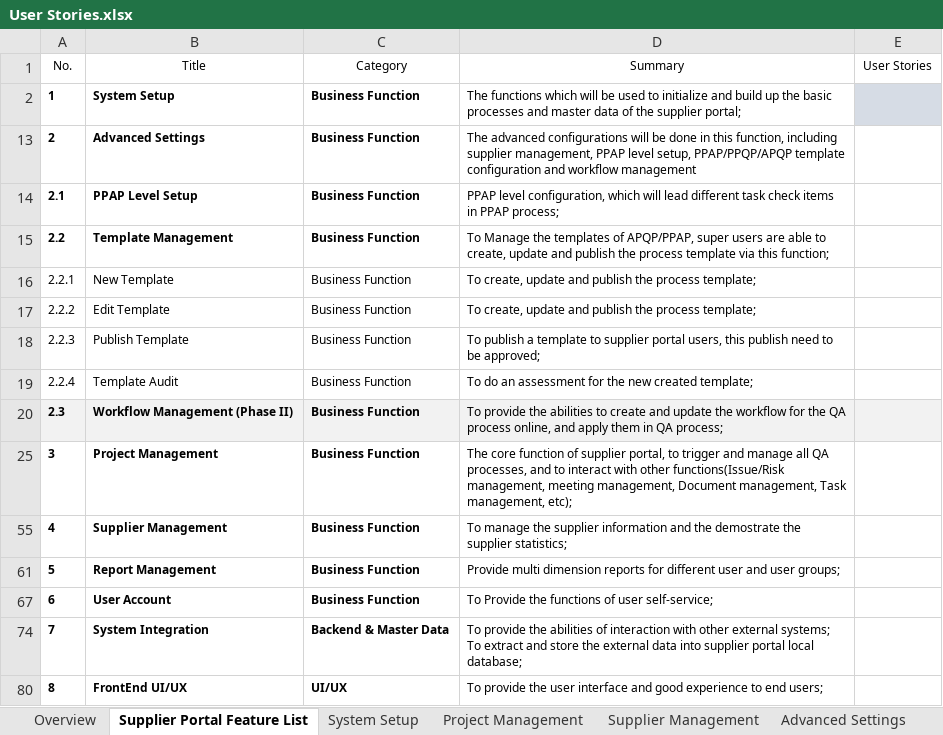
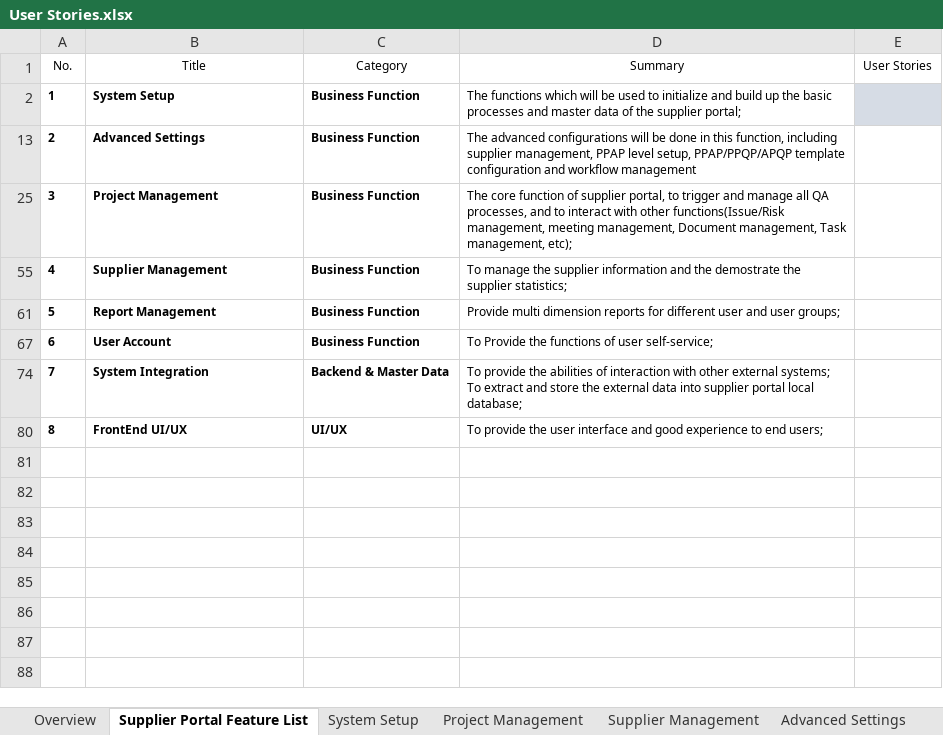
Before and after one commit to zyw9963/YFVE-supplier-portal, an Excel workbook: projects/YanFeng/02 System Design/User Stories/User Stories.xlsx, sheet Supplier Portal Feature List, drawn as a sheet; values as stored, in another font and other column widths than the file's, no borders; table styles not drawn; the diff names each change by its address in the sheet, - before the commit and + after, or states it on an @@ line.

```diff
--- a/projects/YanFeng/02 System Design/User Stories/User Stories.xlsx (sheet Supplier Portal Feature List)
+++ b/projects/YanFeng/02 System Design/User Stories/User Stories.xlsx (sheet Supplier Portal Feature List)
@@ row 14 hidden: 2.1 | PPAP Level Setup | Business Function | PPAP level configuration, which will lead different task check items in PPAP process; @@
@@ row 15 hidden: 2.2 | Template Management | Business Function | To Manage the templates of APQP/PPAP, super users are able to create, update and publish the process template via this function; @@
@@ row 16 hidden: 2.2.1 | New Template | Business Function | To create, update and publish the process template; @@
@@ row 17 hidden: 2.2.2 | Edit Template | Business Function | To create, update and publish the process template; @@
@@ row 18 hidden: 2.2.3 | Publish Template | Business Function | To publish a template to supplier portal users, this publish need to be approved; @@
@@ row 19 hidden: 2.2.4 | Template Audit | Business Function | To do an assessment for the new created template; @@
@@ row 20 hidden: 2.3 | Workflow Management (Phase II) | Business Function | To provide the abilities to create and update the workflow for the QA process online, and apply them in QA process; @@
```
Also changed, not shown: sheet System Setup, sheet Overview, 1 other file.
